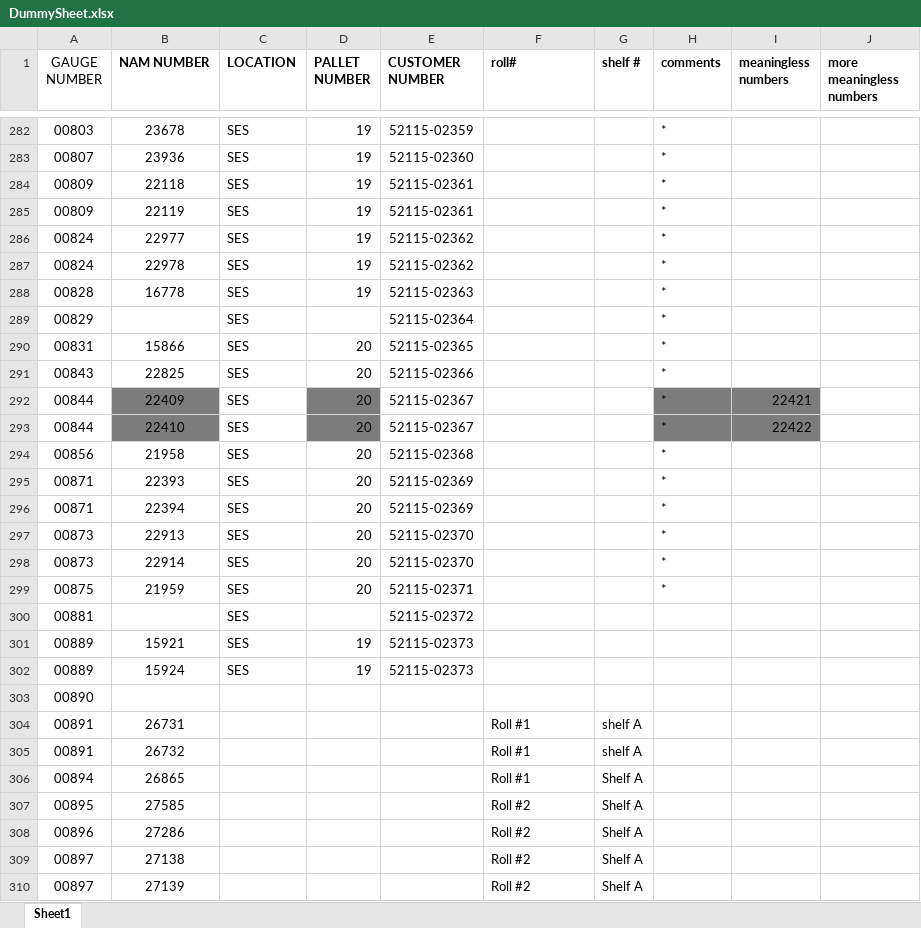
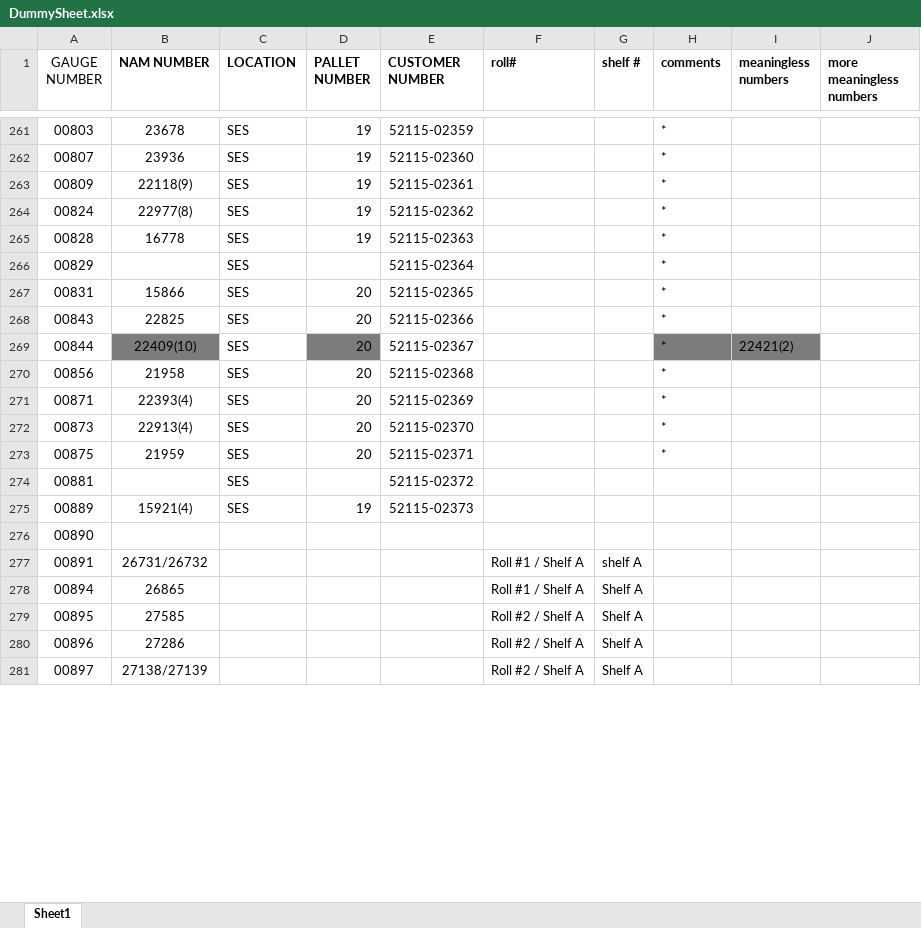
Before and after one commit to Xerxes979/GaugeNamProject, an Excel workbook: DummySheet.xlsx, sheet Sheet1, drawn as a sheet; only a part is shown, gaps mark what is left out; values as stored, in another font and other column widths than the file's, no borders; charts and pictures not drawn; removed rows and columns are numbered as before the commit, all else as after; the diff covers the shown part only; the diff names each change by its address in the sheet, - before the commit and + after, or states it on an @@ line.

Commit message:
Essentially finished. Added editing functionality for nam numbers, added edit functionality for '&' to split just like on '/' characters. There are a few edge cases this code doesn't address, like with there are 3 numbers split by 2 '/'s, but there are so few of those it doesn't make sense to take the time to code a solution over manual correction.

```diff
--- a/DummySheet.xlsx (sheet Sheet1)
+++ b/DummySheet.xlsx (sheet Sheet1)
-B263 (NAM NUMBER): 22118
+B263 (NAM NUMBER): 22118(9)
-row 285: 00809 | 22119 | SES | 19 | 52115-02361 |  |  | *
-B264 (NAM NUMBER): 22977
+B264 (NAM NUMBER): 22977(8)
-row 287: 00824 | 22978 | SES | 19 | 52115-02362 |  |  | *
-B269 (NAM NUMBER): 22409
+B269 (NAM NUMBER): 22409(10)
-I269 (meaningless numbers): 22421
+I269 (meaningless numbers): 22421(2)
-row 293: 00844 | 22410 | SES | 20 | 52115-02367 |  |  | * | 22422
-B271 (NAM NUMBER): 22393
+B271 (NAM NUMBER): 22393(4)
-row 296: 00871 | 22394 | SES | 20 | 52115-02369 |  |  | *
-B272 (NAM NUMBER): 22913
+B272 (NAM NUMBER): 22913(4)
-row 298: 00873 | 22914 | SES | 20 | 52115-02370 |  |  | *
-B275 (NAM NUMBER): 15921
+B275 (NAM NUMBER): 15921(4)
-row 302: 00889 | 15924 | SES | 19 | 52115-02373
-B277 (NAM NUMBER): 26731
+B277 (NAM NUMBER): 26731/26732
-F277 (roll#): Roll #1
+F277 (roll#): Roll #1 / Shelf A
-row 305: 00891 | 26732 |  |  |  | Roll #1 | shelf A
-F278 (roll#): Roll #1
+F278 (roll#): Roll #1 / Shelf A
-F279:F281 (roll#): Roll #2
+F279:F281 (roll#): Roll #2 / Shelf A
-B281 (NAM NUMBER): 27138
+B281 (NAM NUMBER): 27138/27139
-row 310: 00897 | 27139 |  |  |  | Roll #2 | Shelf A
```
Also changed, not shown: other rows of this sheet, DummySheet2.xlsx, 1 other file.
